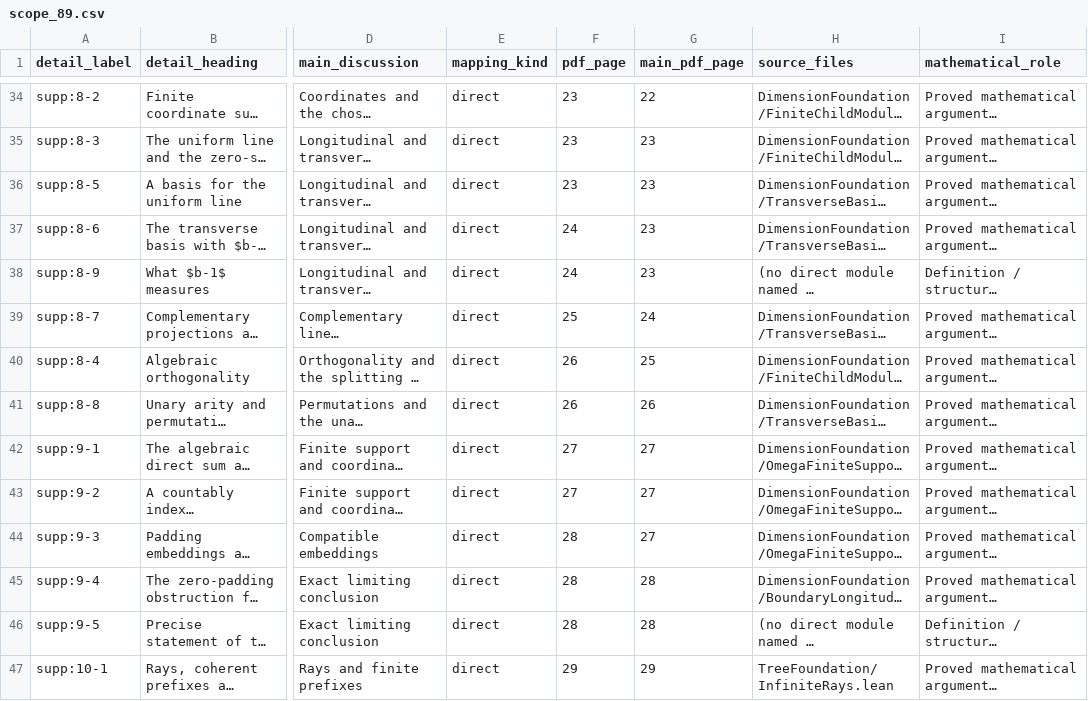
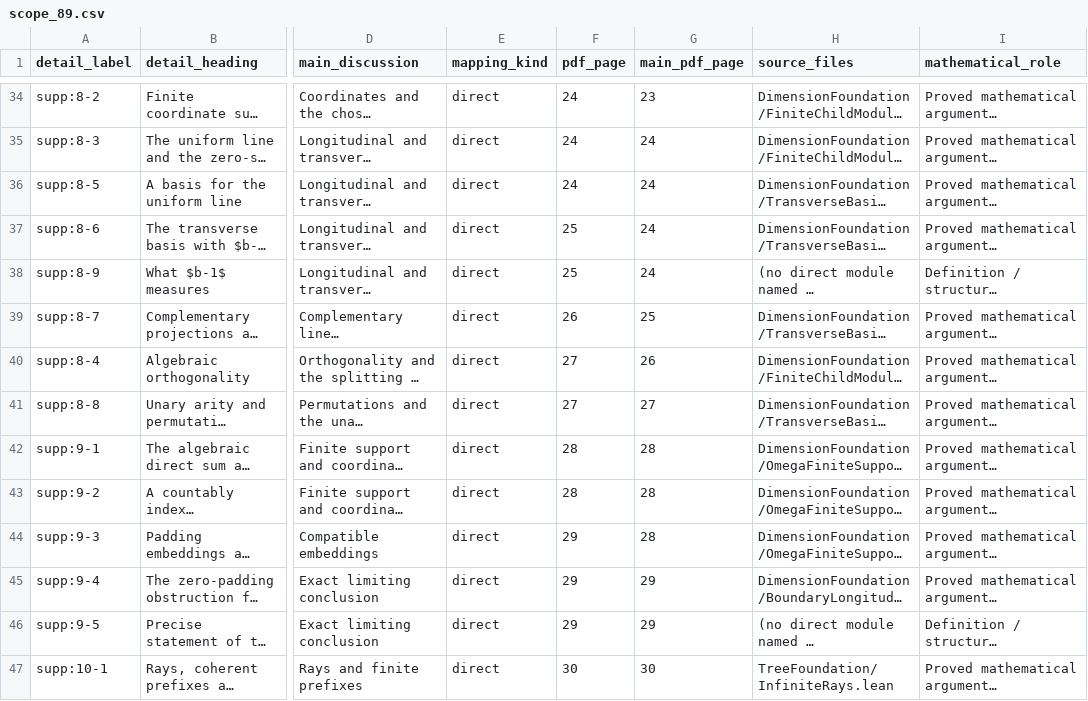
Before and after one commit to antaris82/b-ary_tree, a CSV file: Topics/Foundation/paper/docs/scope_89.csv, drawn as a sheet; only a part is shown, gaps mark what is left out; long unchanged cells end in …; the diff covers the shown part only; the diff names each change by its address in the sheet, - before the commit and + after, or states it on an @@ line.

```diff
--- a/Topics/Foundation/paper/docs/scope_89.csv
+++ b/Topics/Foundation/paper/docs/scope_89.csv
-F34:F36 (pdf_page): 23
+F34:F36 (pdf_page): 24
-G34 (main_pdf_page): 22
+G34 (main_pdf_page): 23
-G35:G38 (main_pdf_page): 23
+G35:G38 (main_pdf_page): 24
-F37:F38 (pdf_page): 24
+F37:F38 (pdf_page): 25
-F39 (pdf_page): 25
+F39 (pdf_page): 26
-G39 (main_pdf_page): 24
+G39 (main_pdf_page): 25
-F40:F41 (pdf_page): 26
+F40:F41 (pdf_page): 27
-G40 (main_pdf_page): 25
+G40 (main_pdf_page): 26
-G41 (main_pdf_page): 26
+G41 (main_pdf_page): 27
-F42:F43 (pdf_page): 27
+F42:F43 (pdf_page): 28
-G42:G44 (main_pdf_page): 27
+G42:G44 (main_pdf_page): 28
-F44:F46 (pdf_page): 28
+F44:F46 (pdf_page): 29
-G45:G46 (main_pdf_page): 28
+G45:G46 (main_pdf_page): 29
-F47 (pdf_page): 29
+F47 (pdf_page): 30
-G47 (main_pdf_page): 29
+G47 (main_pdf_page): 30
```
Also changed, not shown: 138 edited cells elsewhere in this file, 6 other files.
